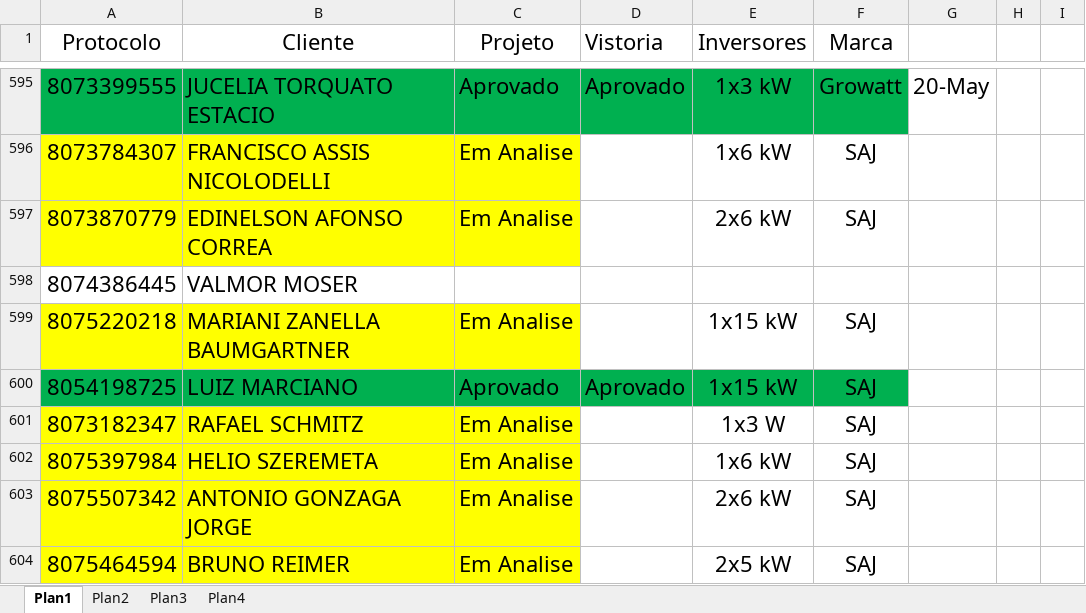
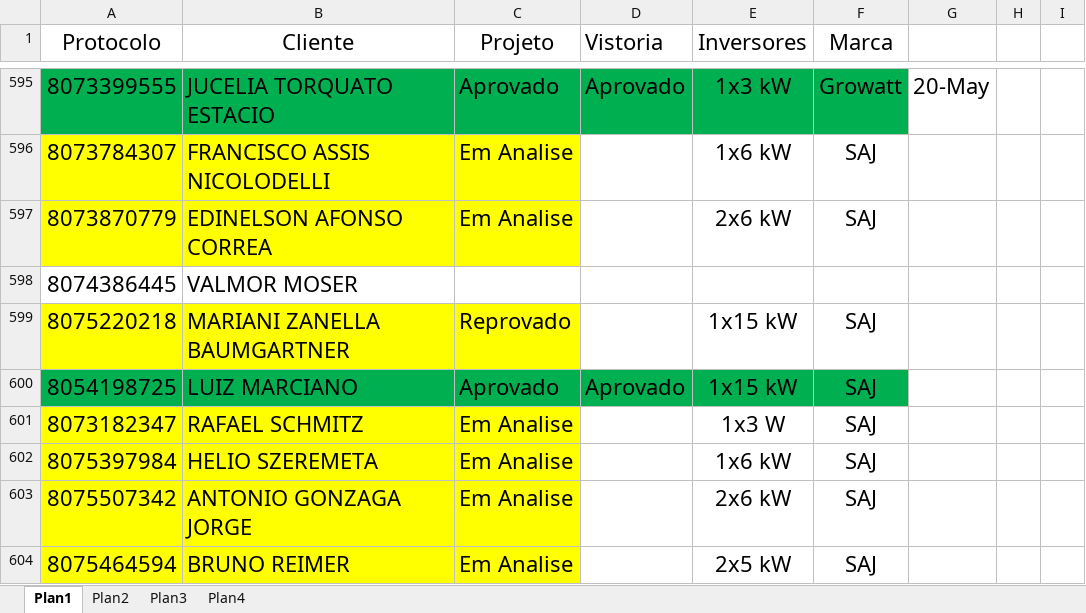
Before and after one commit to pemoeng/Projetos, an Excel workbook: Projetos100125-Paulo.xlsx, sheet Plan1, drawn as a sheet; only a part is shown, gaps mark what is left out; values as stored, in another font and other column widths than the file's, no borders; the diff names each change by its address in the sheet, - before the commit and + after, or states it on an @@ line.

```diff
--- a/Projetos100125-Paulo.xlsx (sheet Plan1)
+++ b/Projetos100125-Paulo.xlsx (sheet Plan1)
-C599 (Projeto): Em Analise
+C599 (Projeto): Reprovado
```
Also changed, not shown: 1 other file.
